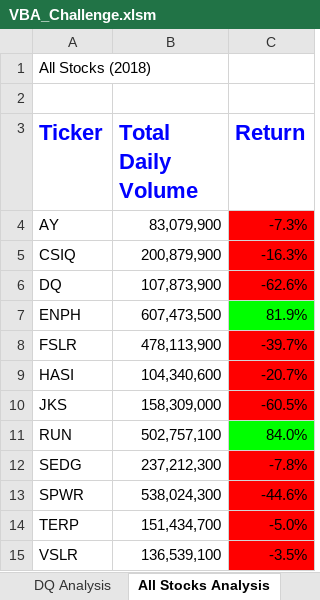
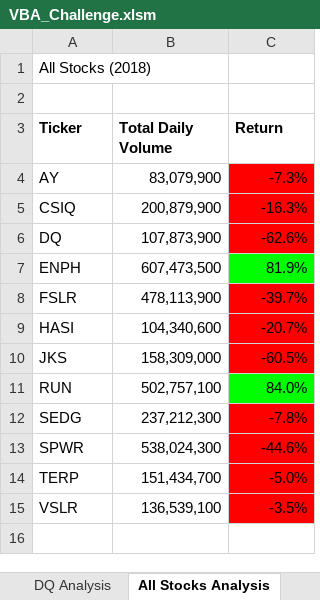
Before and after one commit to SnehaJoshi11/stock-analysis, an Excel workbook: VBA_Challenge.xlsm, sheet All Stocks Analysis, drawn as a sheet; values as stored, in another font and other column widths than the file's, no borders; charts and pictures not drawn; the diff names each change by its address in the sheet, - before the commit and + after, or states it on an @@ line.

```diff
--- a/VBA_Challenge.xlsm (sheet All Stocks Analysis)
+++ b/VBA_Challenge.xlsm (sheet All Stocks Analysis)
-A3:C3 text colour: #0000FF
+A3:C3 text colour: black, text size: smaller
```
Also changed, not shown: sheet 2018, charts or pictures, 3 other files.
